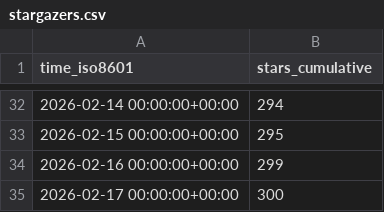
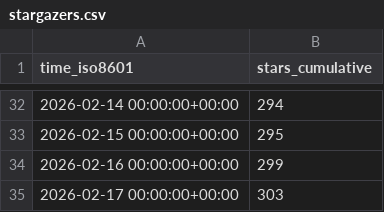
Before and after one commit to awslabs/fullstack-solution-template-for-agentcore, a CSV file: awslabs/fullstack-solution-template-for-agentcore/ghrs-data/stargazers.csv, drawn as a sheet; only a part is shown, gaps mark what is left out.

```diff
--- a/awslabs/fullstack-solution-template-for-agentcore/ghrs-data/stargazers.csv
+++ b/awslabs/fullstack-solution-template-for-agentcore/ghrs-data/stargazers.csv
@@ -34,2 +34,2 @@ time_iso8601,stars_cumulative
 2026-02-16 00:00:00+00:00,299
-2026-02-17 00:00:00+00:00,300
+2026-02-17 00:00:00+00:00,303
```
